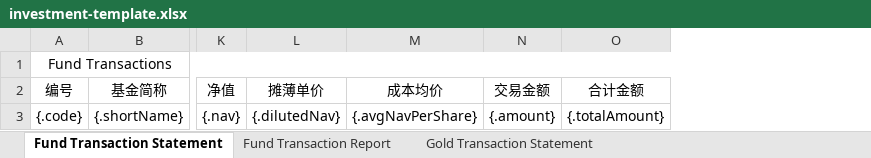
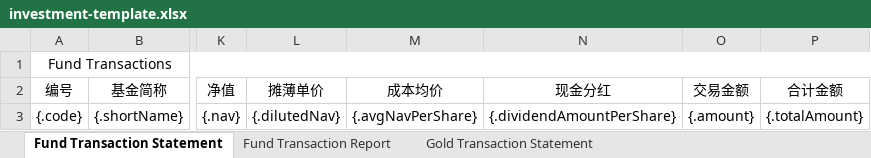
Before and after one commit to lyzsk/investment-tool, an Excel workbook: src/main/resources/templates/investment-template.xlsx, sheet Fund Transaction Statement, drawn as a sheet; only a part is shown, gaps mark what is left out; values as stored, in another font and other column widths than the file's, no borders; the diff names each change by its address in the sheet, - before the commit and + after, or states it on an @@ line.

Commit message:
upgrade to v1.0.1, solve some bugs, wait to fix excel report template relevant bugs

```diff
--- a/src/main/resources/templates/investment-template.xlsx (sheet Fund Transaction Statement)
+++ b/src/main/resources/templates/investment-template.xlsx (sheet Fund Transaction Statement)
+column N (现金分红), row 3: {.dividendAmountPerShare}
```
Also changed, not shown: 9 other files.
